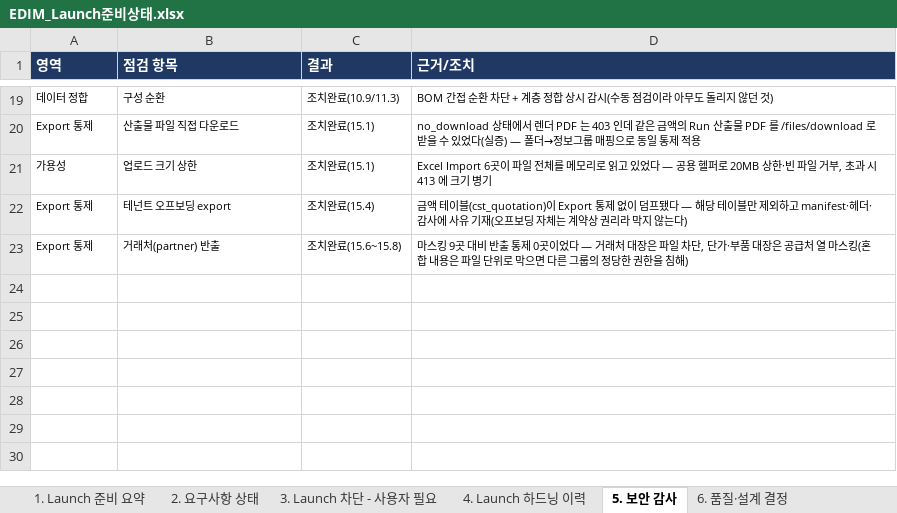
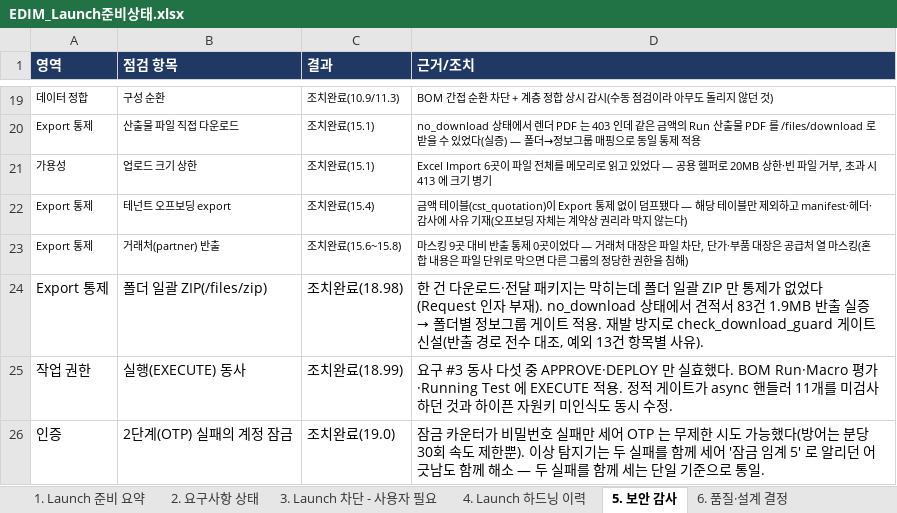
Before and after one commit to fankh/external-projects, an Excel workbook: edim-ai-blueprint/docs/EDIM_Launch준비상태.xlsx, sheet 5. 보안 감사, drawn as a sheet; only a part is shown, gaps mark what is left out; values as stored, in another font and other column widths than the file's, no borders; the diff names each change by its address in the sheet, - before the commit and + after, or states it on an @@ line.

```diff
--- a/edim-ai-blueprint/docs/EDIM_Launch준비상태.xlsx (sheet 5. 보안 감사)
+++ b/edim-ai-blueprint/docs/EDIM_Launch준비상태.xlsx (sheet 5. 보안 감사)
+row 24: Export 통제 | 폴더 일괄 ZIP(/files/zip) | 조치완료(18.98) | 한 건 다운로드·전달 패키지는 막히는데 폴더 일괄 ZIP 만 통제가 없었다(Request 인자 부재). no_download 상태에서 견적서 83건 1.9MB 반출 실증 → 폴더별 정보그룹 게이트 적용. 재발 방지로 check_download_guard 게이트 신설(반출 경로 전수 대조, 예외 13건 항목별 사유).
+row 25: 작업 권한 | 실행(EXECUTE) 동사 | 조치완료(18.99) | 요구 #3 동사 다섯 중 APPROVE·DEPLOY 만 실효했다. BOM Run·Macro 평가·Running Test 에 EXECUTE 적용. 정적 게이트가 async 핸들러 11개를 미검사하던 것과 하이픈 자원키 미인식도 동시 수정.
+row 26: 인증 | 2단계(OTP) 실패의 계정 잠금 | 조치완료(19.0) | 잠금 카운터가 비밀번호 실패만 세어 OTP 는 무제한 시도 가능했다(방어는 분당 30회 속도 제한뿐). 이상 탐지기는 두 실패를 함께 세어 '잠금 임계 5' 로 알리던 어긋남도 함께 해소 — 두 실패를 함께 세는 단일 기준으로 통일.
```
Also changed, not shown: sheet 4. Launch 하드닝 이력, sheet 1. Launch 준비 요약, 1 other file.
